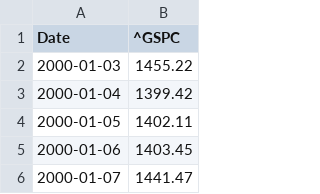
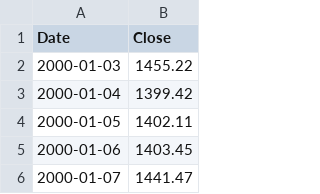
Before and after one commit to LorenzoL03/TESI, a CSV file: SP500.csv (was ^GSPC_historical_data.csv), drawn as a sheet; only a part is shown.

Commit message:
SP500.csv

```diff
--- a/^GSPC_historical_data.csv
+++ b/SP500.csv
@@ -1,2 +1,2 @@
-Date,^GSPC
+Date,Close
 2000-01-03,1455.22
```
